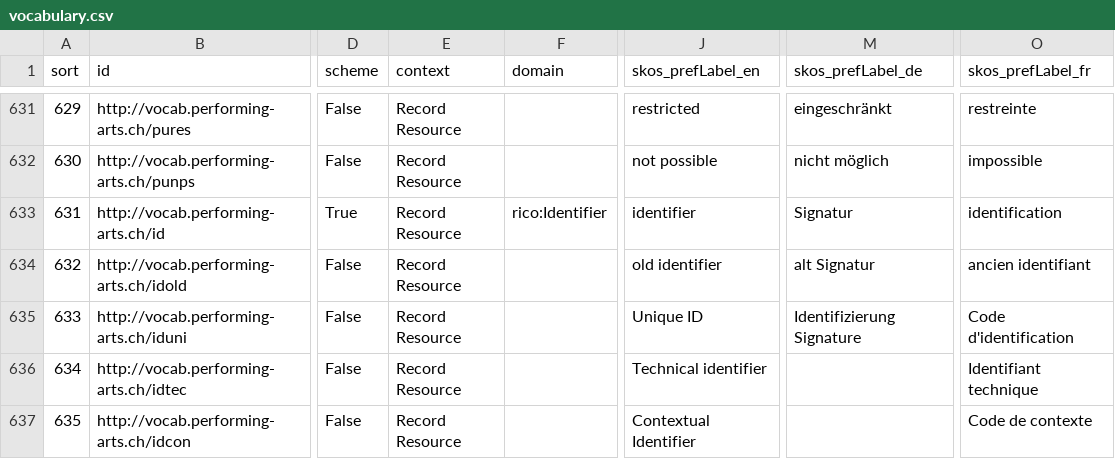
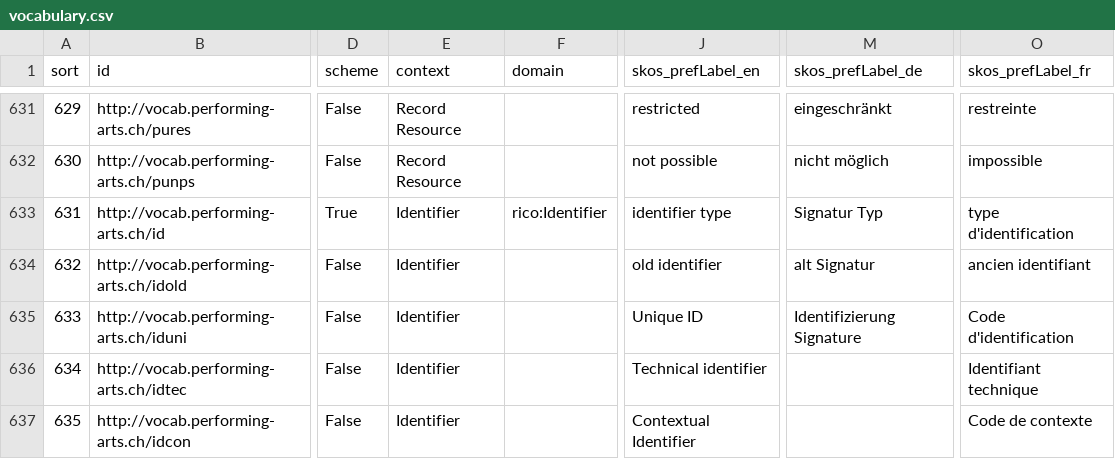
Before and after one commit to sapa/spa-vocabulary, a CSV file: docs/vocabulary.csv, drawn as a sheet; only a part is shown, gaps mark what is left out; the diff names each change by its address in the sheet, - before the commit and + after, or states it on an @@ line.

Commit message:
add identifier types

```diff
--- a/docs/vocabulary.csv
+++ b/docs/vocabulary.csv
-E633:E637 (context): Record Resource
+E633:E637 (context): Identifier
-J633 (skos_prefLabel_en): identifier
+J633 (skos_prefLabel_en): identifier type
-M633 (skos_prefLabel_de): Signatur
+M633 (skos_prefLabel_de): Signatur Typ
-O633 (skos_prefLabel_fr): identification
+O633 (skos_prefLabel_fr): type d'identification
```
